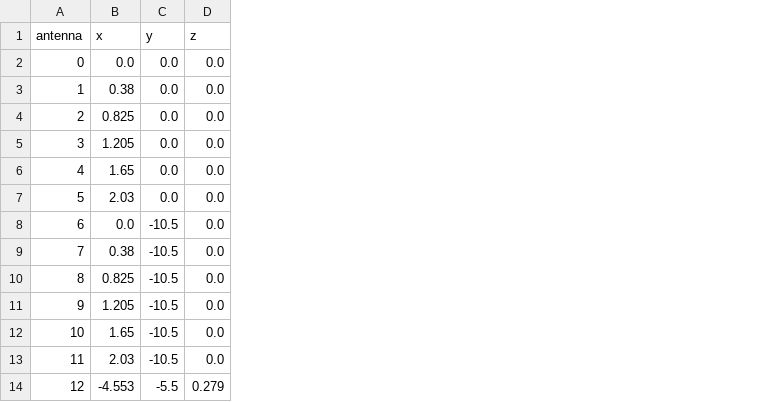
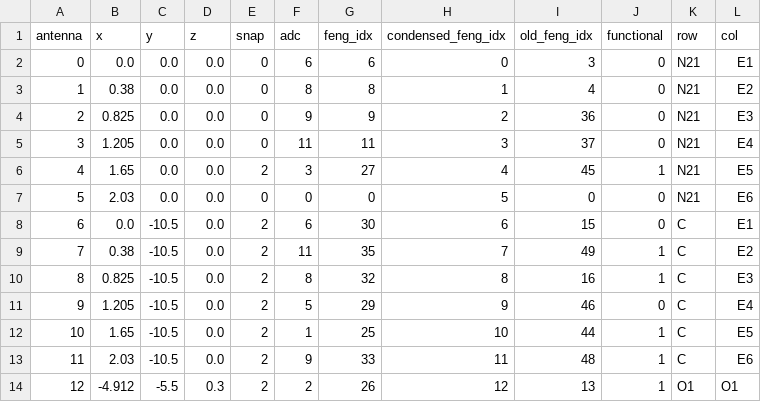
Before and after one commit to Coherent-All-Sky-Monitor/vis-sim, a CSV file: casm-13.csv, drawn as a sheet; the diff names each change by its address in the sheet, - before the commit and + after, or states it on an @@ line.

```diff
--- a/casm-13.csv
+++ b/casm-13.csv
+column E (snap), rows 2-14: 0 | 0 | 0 | 0 | 2 | 0 | 2 | 2 | 2 | 2 | 2 | 2 | 2
+column F (adc), rows 2-14: 6 | 8 | 9 | 11 | 3 | 0 | 6 | 11 | 8 | 5 | 1 | 9 | 2
+column G (feng_idx), rows 2-14: 6 | 8 | 9 | 11 | 27 | 0 | 30 | 35 | 32 | 29 | 25 | 33 | 26
+column H (condensed_feng_idx), rows 2-14: 0 | 1 | 2 | 3 | 4 | 5 | 6 | 7 | 8 | 9 | 10 | 11 | 12
+column I (old_feng_idx), rows 2-14: 3 | 4 | 36 | 37 | 45 | 0 | 15 | 49 | 16 | 46 | 44 | 48 | 13
+column J (functional), rows 2-14: 0 | 0 | 0 | 0 | 1 | 0 | 0 | 1 | 1 | 0 | 1 | 1 | 1
+column K (row), rows 2-14: N21 | N21 | N21 | N21 | N21 | N21 | C | C | C | C | C | C | O1
+column L (col), rows 2-14: E1 | E2 | E3 | E4 | E5 | E6 | E1 | E2 | E3 | E4 | E5 | E6 | O1
-B14 (x): -4.553
+B14 (x): -4.912
-D14 (z): 0.279
+D14 (z): 0.3
```
Also changed, not shown: 2 other files.
